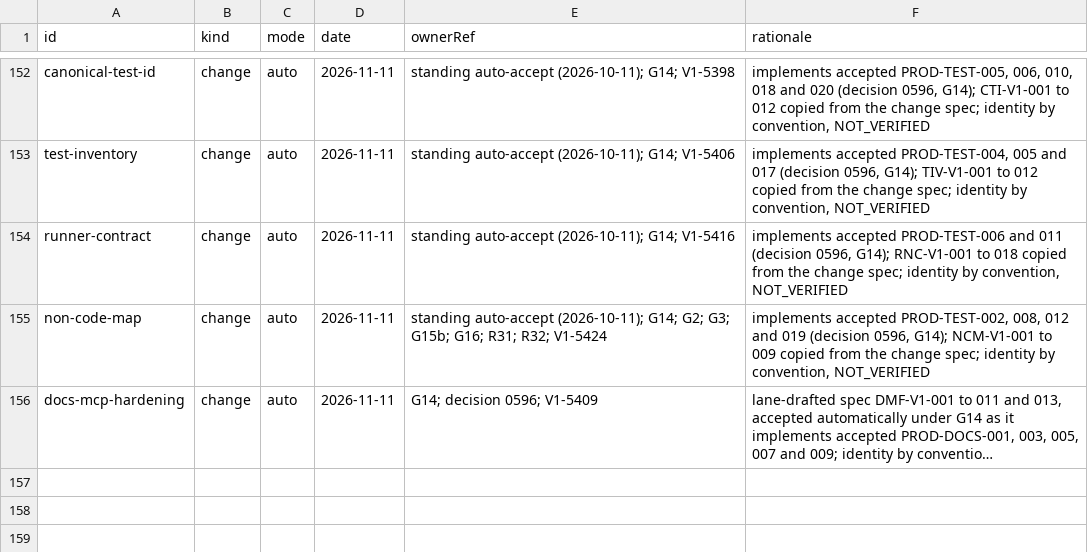
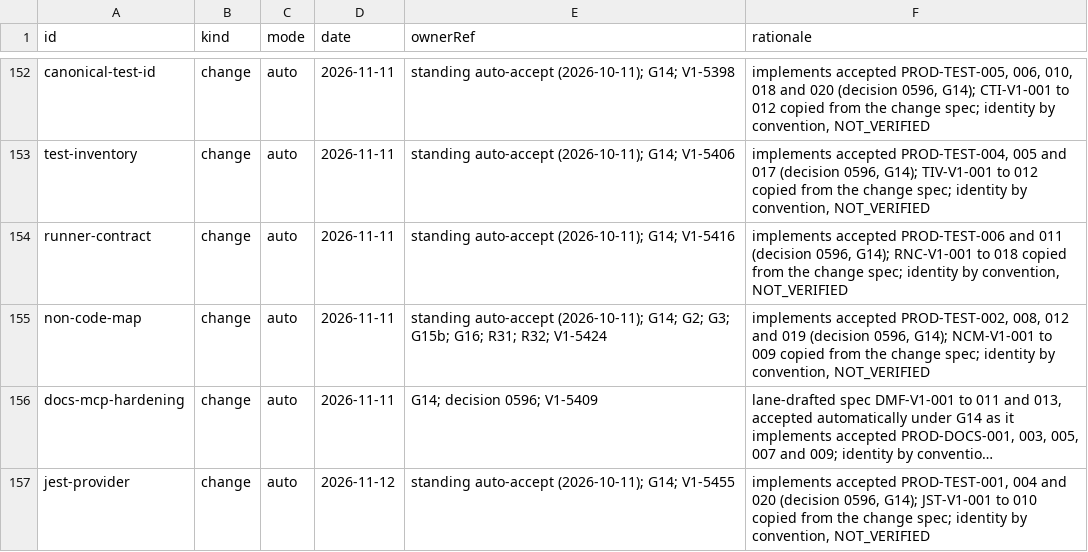
Before and after one commit to beamfall/corvint, a TSV file: docs/specs/openspec/acceptance-log.tsv, drawn as a sheet; only a part is shown, gaps mark what is left out; long unchanged cells end in …; the diff names each change by its address in the sheet, - before the commit and + after, or states it on an @@ line.

Commit message:
Record the Jest runner delivery, trace and open tasks
Corvint-Ticket: V1-5455

```diff
--- a/docs/specs/openspec/acceptance-log.tsv
+++ b/docs/specs/openspec/acceptance-log.tsv
+row 157: jest-provider | change | auto | 2026-11-12 | standing auto-accept (2026-10-11); G14; V1-5455 | implements accepted PROD-TEST-001, 004 and 020 (decision 0596, G14); JST-V1-001 to 010 copied from the change spec; identity by convention, NOT_VERIFIED
```
Also changed, not shown: 7 other files.
